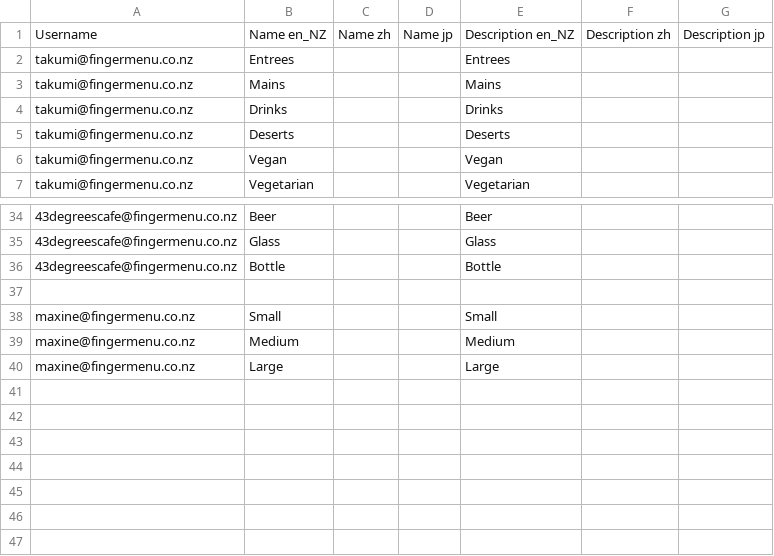
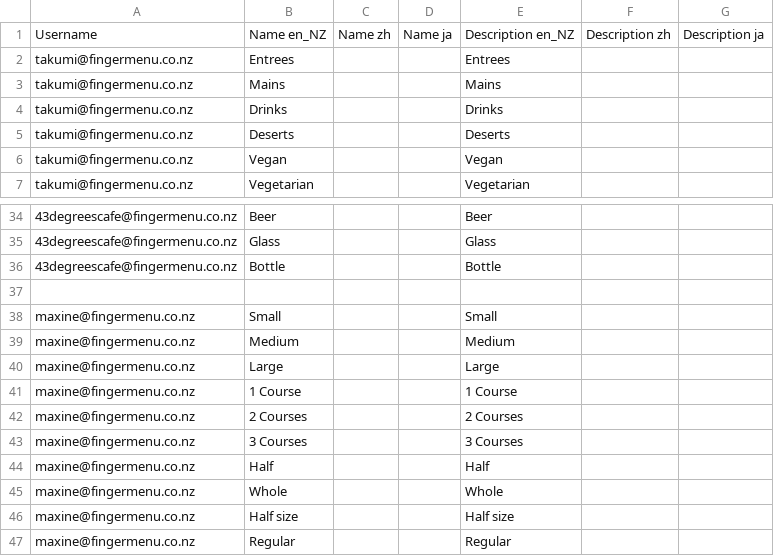
Before and after one commit to fingermenu/finger-menu-helper-tools, a CSV file: data/Tags.csv, drawn as a sheet; only a part is shown, gaps mark what is left out.

```diff
--- a/data/Tags.csv
+++ b/data/Tags.csv
@@ -1,2 +1,2 @@
-Username,Name en_NZ,Name zh,Name jp,Description en_NZ,Description zh,Description  jp
+Username,Name en_NZ,Name zh,Name ja,Description en_NZ,Description zh,Description  ja
 takumi@fingermenu.co.nz,Entrees,,,Entrees,,
@@ -40 +40,8 @@ maxine@fingermenu.co.nz,Medium,,,Medium,,
 maxine@fingermenu.co.nz,Large,,,Large,,
+maxine@fingermenu.co.nz,1 Course,,,1 Course,,
+maxine@fingermenu.co.nz,2 Courses,,,2 Courses,,
+maxine@fingermenu.co.nz,3 Courses,,,3 Courses,,
+maxine@fingermenu.co.nz,Half,,,Half,,
+maxine@fingermenu.co.nz,Whole,,,Whole,,
+maxine@fingermenu.co.nz,Half size,,,Half size,,
+maxine@fingermenu.co.nz,Regular,,,Regular,,
```
Also changed, not shown: data/ChoiceItemPrices.csv, data/ChoiceItems.csv, 8 other files.
